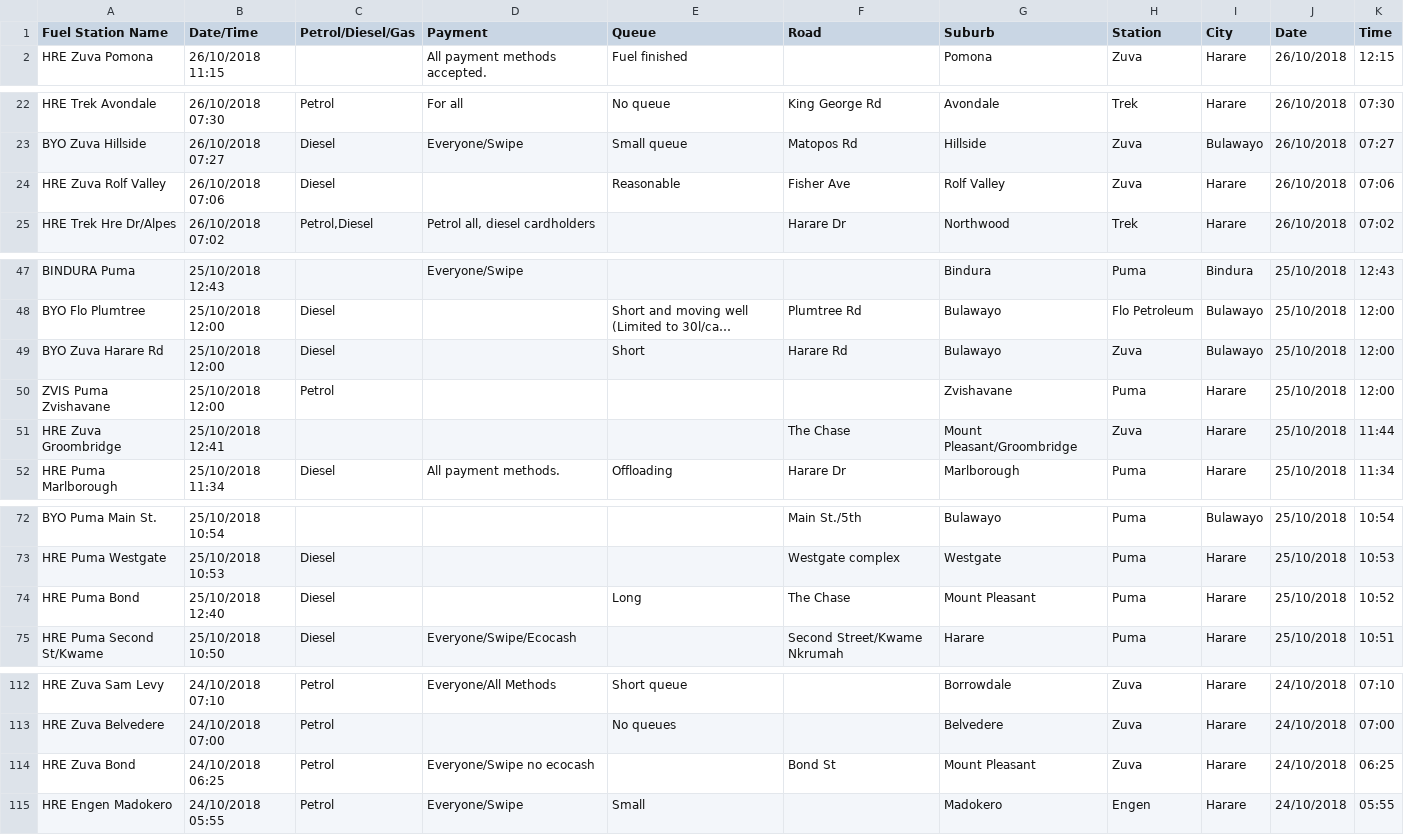
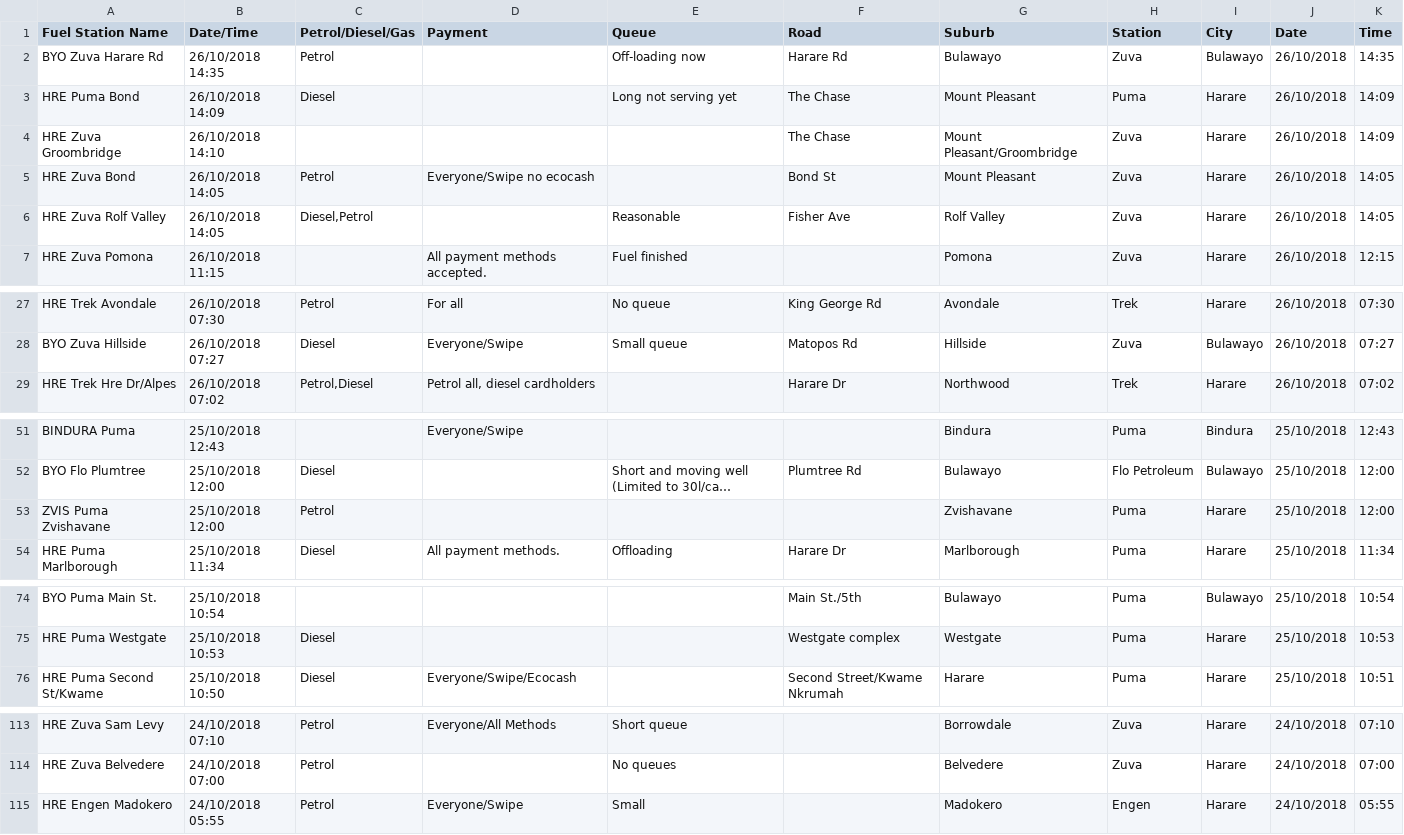
Before and after one commit to Kayt/Fuel_finder, a CSV file: data.csv, drawn as a sheet; only a part is shown, gaps mark what is left out; long unchanged cells end in …; removed rows and columns are numbered as before the commit, all else as after; the diff names each change by its address in the sheet, - before the commit and + after, or states it on an @@ line.

```diff
--- a/data.csv
+++ b/data.csv
+row 2: BYO Zuva Harare Rd | 26/10/2018 14:35 | Petrol |  | Off-loading now | Harare Rd | Bulawayo | Zuva | Bulawayo | 26/10/2018 | 14:35
+row 3: HRE Puma Bond | 26/10/2018 14:09 | Diesel |  | Long not serving yet | The Chase | Mount Pleasant | Puma | Harare | 26/10/2018 | 14:09
+row 4: HRE Zuva Groombridge | 26/10/2018 14:10 |  |  |  | The Chase | Mount Pleasant/Groombridge | Zuva | Harare | 26/10/2018 | 14:09
+row 5: HRE Zuva Bond | 26/10/2018 14:05 | Petrol | Everyone/Swipe no ecocash |  | Bond St | Mount Pleasant | Zuva | Harare | 26/10/2018 | 14:05
+row 6: HRE Zuva Rolf Valley | 26/10/2018 14:05 | Diesel,Petrol |  | Reasonable | Fisher Ave | Rolf Valley | Zuva | Harare | 26/10/2018 | 14:05
-row 24: HRE Zuva Rolf Valley | 26/10/2018 07:06 | Diesel |  | Reasonable | Fisher Ave | Rolf Valley | Zuva | Harare | 26/10/2018 | 07:06
-row 49: BYO Zuva Harare Rd | 25/10/2018 12:00 | Diesel |  | Short | Harare Rd | Bulawayo | Zuva | Bulawayo | 25/10/2018 | 12:00
-row 51: HRE Zuva Groombridge | 25/10/2018 12:41 |  |  |  | The Chase | Mount Pleasant/Groombridge | Zuva | Harare | 25/10/2018 | 11:44
-row 74: HRE Puma Bond | 25/10/2018 12:40 | Diesel |  | Long | The Chase | Mount Pleasant | Puma | Harare | 25/10/2018 | 10:52
-row 114: HRE Zuva Bond | 24/10/2018 06:25 | Petrol | Everyone/Swipe no ecocash |  | Bond St | Mount Pleasant | Zuva | Harare | 24/10/2018 | 06:25
```
Also changed, not shown: 1 other file.
